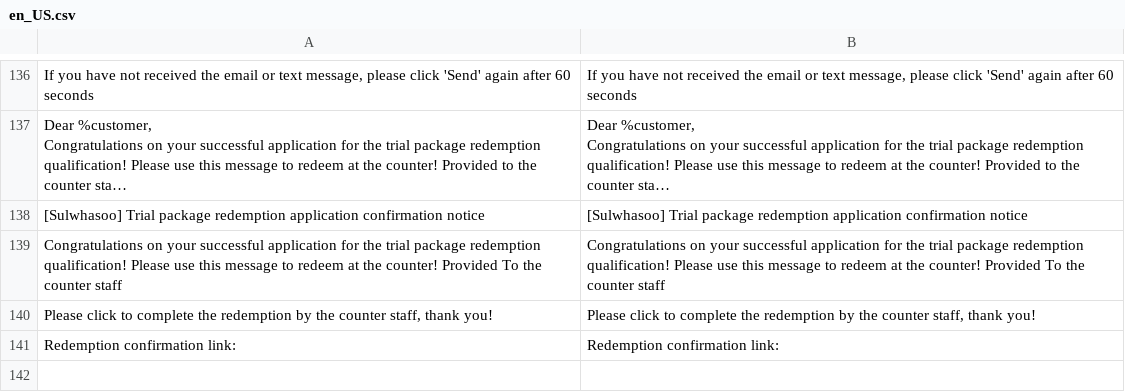
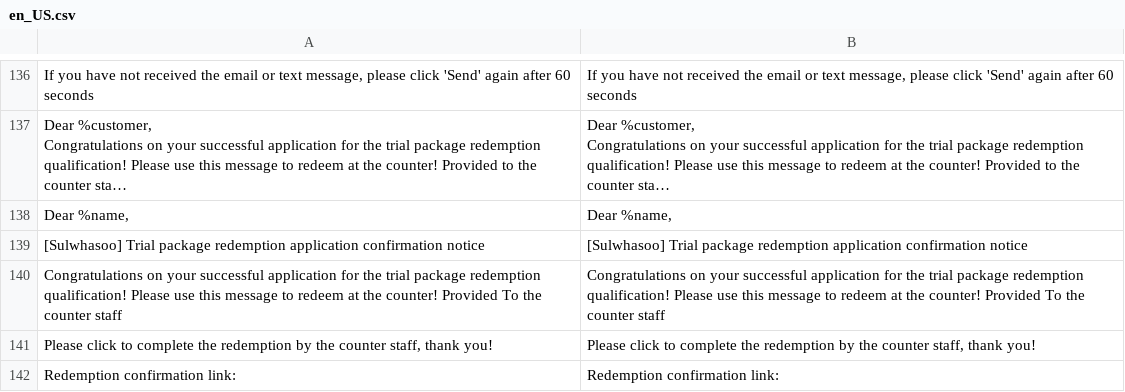
Before and after one commit to congvt305/staging-twap, a CSV file: app/code/Eguana/Redemption/i18n/en_US.csv, drawn as a sheet; only a part is shown, gaps mark what is left out; long unchanged cells end in …; the diff names each change by its address in the sheet, - before the commit and + after, or states it on an @@ line.

```diff
--- a/app/code/Eguana/Redemption/i18n/en_US.csv
+++ b/app/code/Eguana/Redemption/i18n/en_US.csv
+row 138: Dear %name, | Dear %name,
```
Also changed, not shown: app/code/Eguana/Redemption/i18n/vi_VN.csv, app/code/Eguana/Redemption/i18n/zh_Hant_TW.csv, 13 other files.
